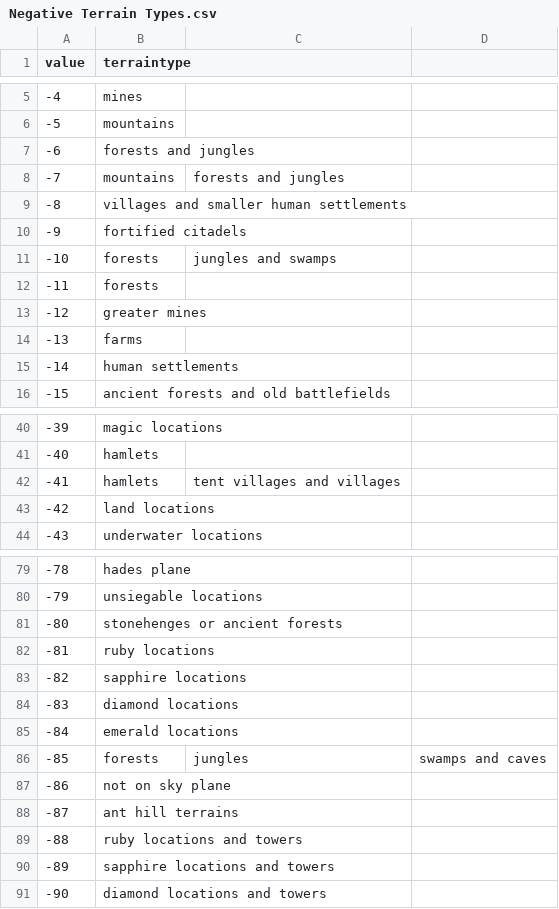
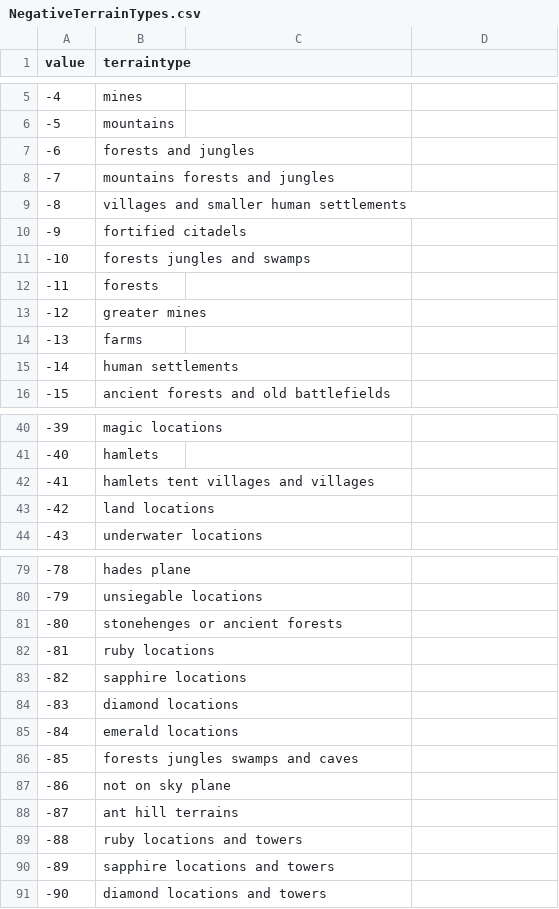
Before and after one commit to lolbat/Conquest-of-Elysium-5-data, a CSV file: csv/tables/NegativeTerrainTypes.csv (was csv/tables/Negative Terrain Types.csv), drawn as a sheet; only a part is shown, gaps mark what is left out.

```diff
--- a/csv/tables/Negative Terrain Types.csv
+++ b/csv/tables/NegativeTerrainTypes.csv
@@ -7,6 +7,6 @@ value,terraintype
 -6,forests and jungles
--7,mountains, forests and jungles
+-7,mountains forests and jungles
 -8,villages and smaller human settlements
 -9,fortified citadels
--10,forests, jungles and swamps
+-10,forests jungles and swamps
 -11,forests
@@ -41,3 +41,3 @@ value,terraintype
 -40,hamlets
--41,hamlets, tent villages and villages
+-41,hamlets tent villages and villages
 -42,land locations
@@ -85,3 +85,3 @@ value,terraintype
 -84,emerald locations
--85,forests, jungles, swamps and caves
+-85,forests jungles swamps and caves
 -86,not on sky plane
```
Also changed, not shown: csv/tables/DamageTypes.csv, csv/tables/Objectives.csv, 59 other files.
